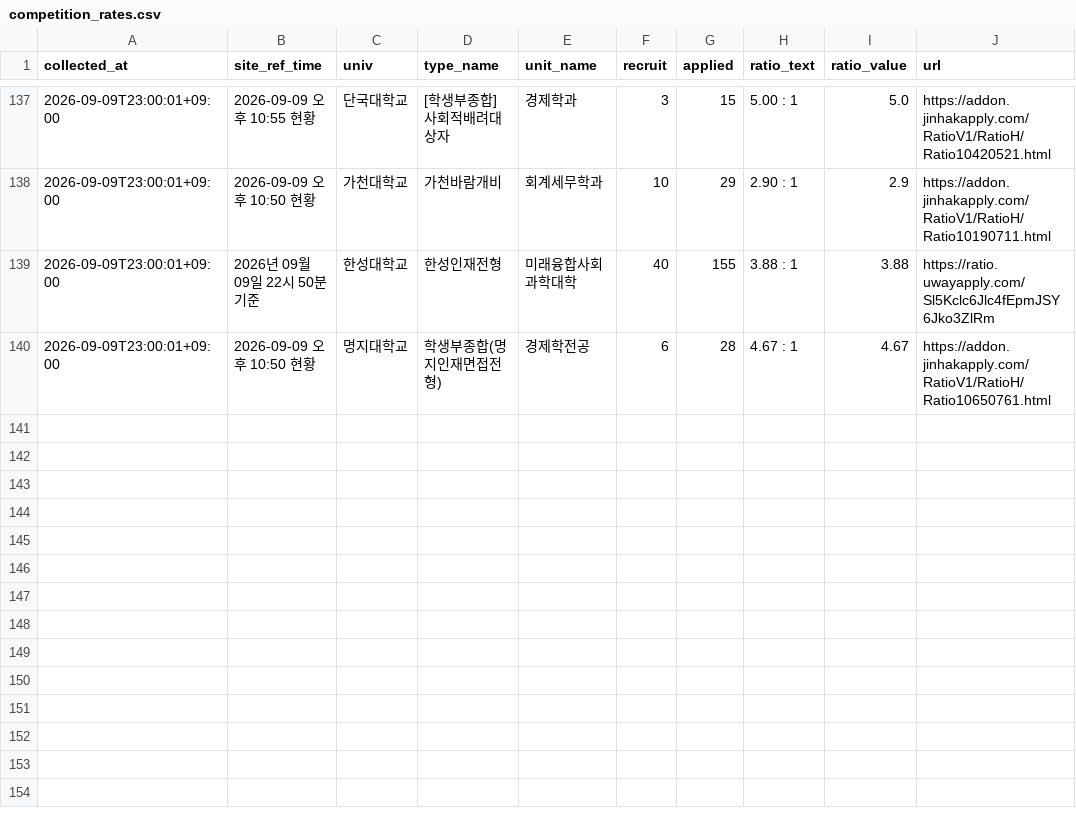
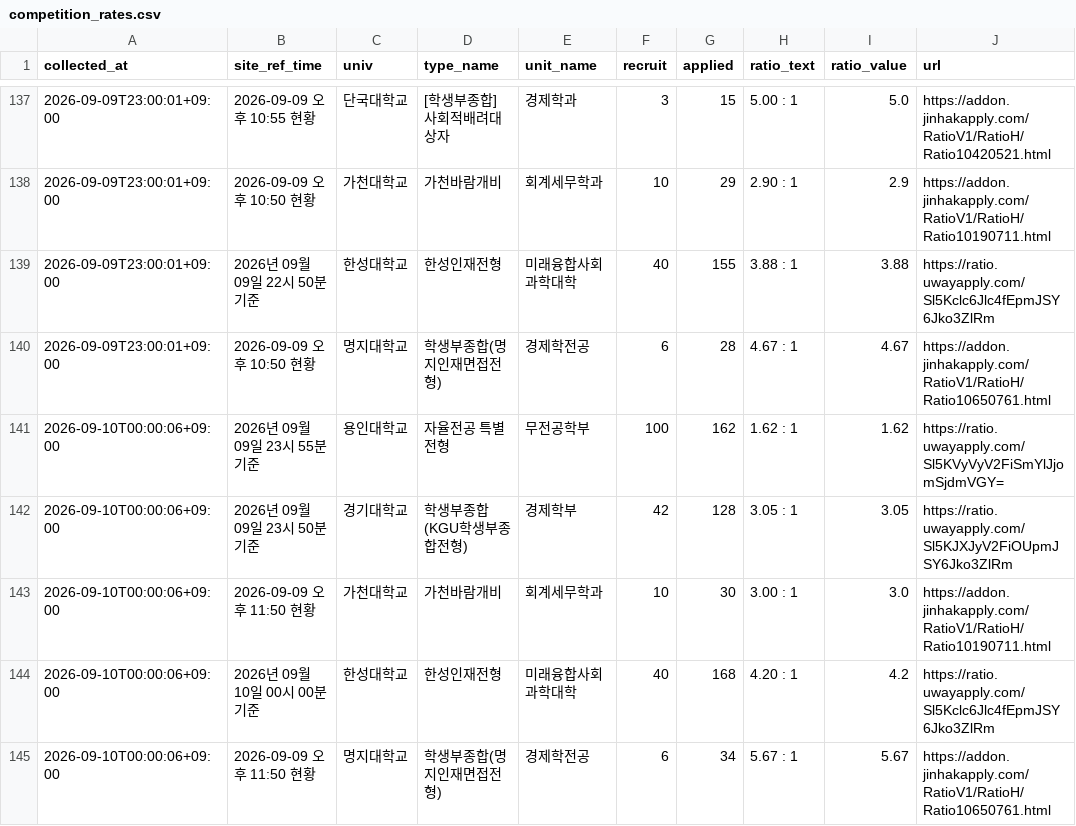
Before and after one commit to ninefactory/crw-x7k9m2p-comp, a CSV file: data/competition_rates.csv, drawn as a sheet; only a part is shown, gaps mark what is left out; the diff names each change by its address in the sheet, - before the commit and + after, or states it on an @@ line.

```diff
--- a/data/competition_rates.csv
+++ b/data/competition_rates.csv
+row 141: 2026-09-10T00:00:06+09:00 | 2026년 09월 09일 23시 55분 기준 | 용인대학교 | 자율전공 특별전형 | 무전공학부 | 100 | 162 | 1.62 : 1 | 1.62 | https://ratio.uwayapply.com/Sl5KVyVyV2FiSmYlJjomSjdmVGY=
+row 142: 2026-09-10T00:00:06+09:00 | 2026년 09월 09일 23시 50분 기준 | 경기대학교 | 학생부종합(KGU학생부종합전형) | 경제학부 | 42 | 128 | 3.05 : 1 | 3.05 | https://ratio.uwayapply.com/Sl5KJXJyV2FiOUpmJSY6Jko3ZlRm
+row 143: 2026-09-10T00:00:06+09:00 | 2026-09-09 오후 11:50 현황 | 가천대학교 | 가천바람개비 | 회계세무학과 | 10 | 30 | 3.00 : 1 | 3.0 | https://addon.jinhakapply.com/RatioV1/RatioH/Ratio10190711.html
+row 144: 2026-09-10T00:00:06+09:00 | 2026년 09월 10일 00시 00분 기준 | 한성대학교 | 한성인재전형 | 미래융합사회과학대학 | 40 | 168 | 4.20 : 1 | 4.2 | https://ratio.uwayapply.com/Sl5Kclc6Jlc4fEpmJSY6Jko3ZlRm
+row 145: 2026-09-10T00:00:06+09:00 | 2026-09-09 오후 11:50 현황 | 명지대학교 | 학생부종합(명지인재면접전형) | 경제학전공 | 6 | 34 | 5.67 : 1 | 5.67 | https://addon.jinhakapply.com/RatioV1/RatioH/Ratio10650761.html
```
Also changed, not shown: 1 other file.
